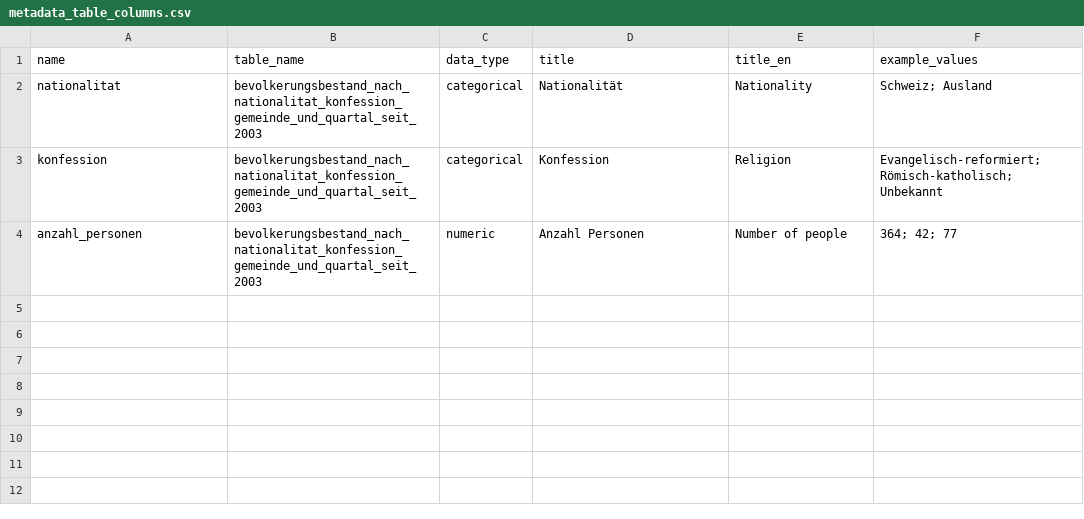
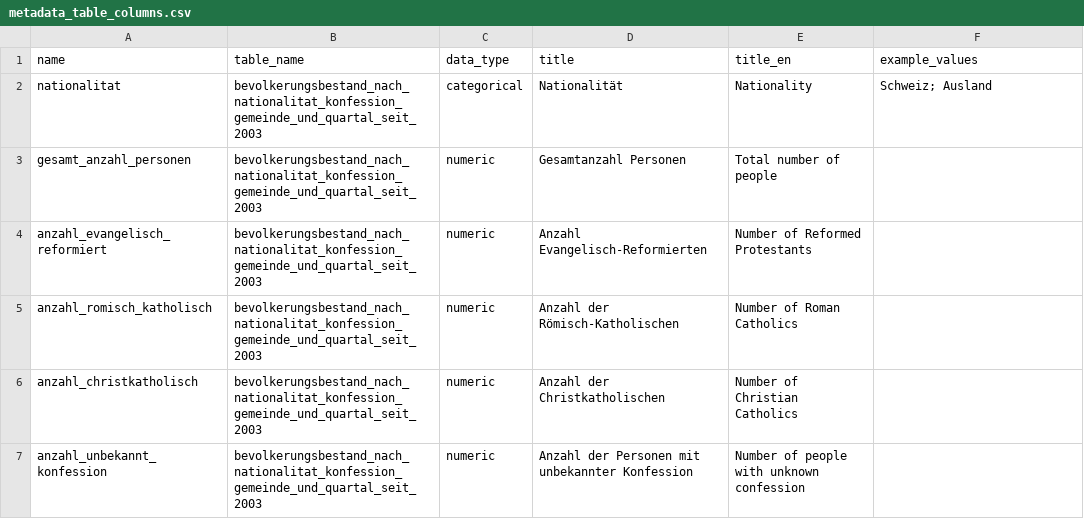
Before and after one commit to statistikZH/statbotData, a CSV file: pipelines/A22/metadata_table_columns.csv, drawn as a sheet; removed rows and columns are numbered as before the commit, all else as after; the diff names each change by its address in the sheet, - before the commit and + after, or states it on an @@ line.

```diff
--- a/pipelines/A22/metadata_table_columns.csv
+++ b/pipelines/A22/metadata_table_columns.csv
-row 3: konfession | bevolkerungsbestand_nach_nationalitat_konfession_gemeinde_und_quartal_seit_2003 | categorical | Konfession | Religion | Evangelisch-reformiert; Römisch-katholisch; Unbekannt
-A3 (name): anzahl_personen
+A3 (name): gesamt_anzahl_personen
-D3 (title): Anzahl Personen
+D3 (title): Gesamtanzahl Personen
-E3 (title_en): Number of people
+E3 (title_en): Total number of people
-F3 (example_values): 364; 42; 77
+F3 (example_values): (empty)
+row 4: anzahl_evangelisch_reformiert | bevolkerungsbestand_nach_nationalitat_konfession_gemeinde_und_quartal_seit_2003 | numeric | Anzahl Evangelisch-Reformierten | Number of Reformed Protestants
+row 5: anzahl_romisch_katholisch | bevolkerungsbestand_nach_nationalitat_konfession_gemeinde_und_quartal_seit_2003 | numeric | Anzahl der Römisch-Katholischen | Number of Roman Catholics
+row 6: anzahl_christkatholisch | bevolkerungsbestand_nach_nationalitat_konfession_gemeinde_und_quartal_seit_2003 | numeric | Anzahl der Christkatholischen | Number of Christian Catholics
+row 7: anzahl_unbekannt_konfession | bevolkerungsbestand_nach_nationalitat_konfession_gemeinde_und_quartal_seit_2003 | numeric | Anzahl der Personen mit unbekannter Konfession | Number of people with unknown confession
```
Also changed, not shown: 1 other file.
